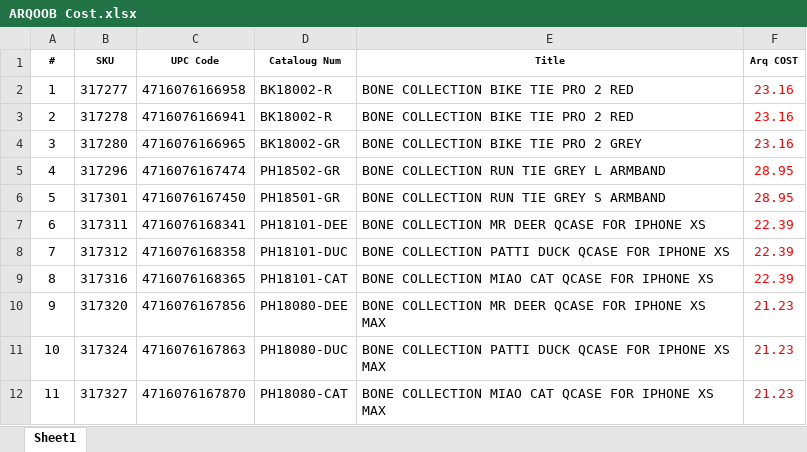
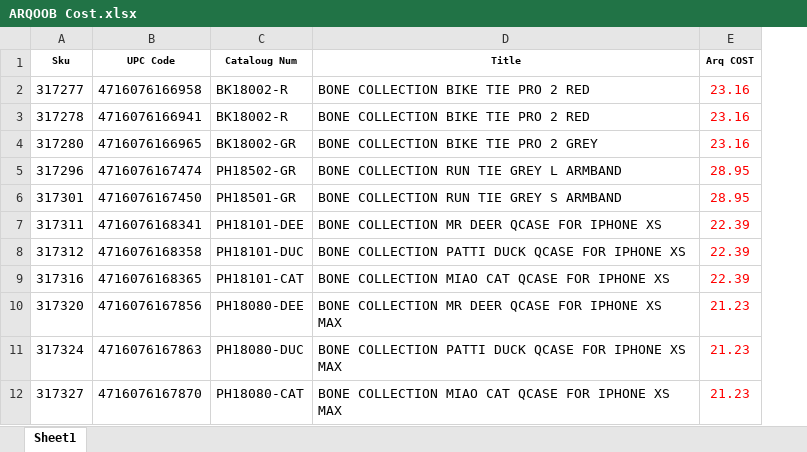
Before and after one commit to aminkhod/Arghoob_Sales_report, an Excel workbook: ARQOOB Cost.xlsx, sheet Sheet1, drawn as a sheet; only a part is shown; values as stored, in another font and other column widths than the file's, no borders; removed rows and columns are numbered as before the commit, all else as after; the diff names each change by its address in the sheet, - before the commit and + after, or states it on an @@ line.

```diff
--- a/ARQOOB Cost.xlsx (sheet Sheet1)
+++ b/ARQOOB Cost.xlsx (sheet Sheet1)
-column A (#), rows 2-12: 1 | 2 | 3 | 4 | 5 | 6 | 7 | 8 | 9 | 10 | 11
-A1: SKU
+A1: Sku
```
Also changed, not shown: 6 other files.
